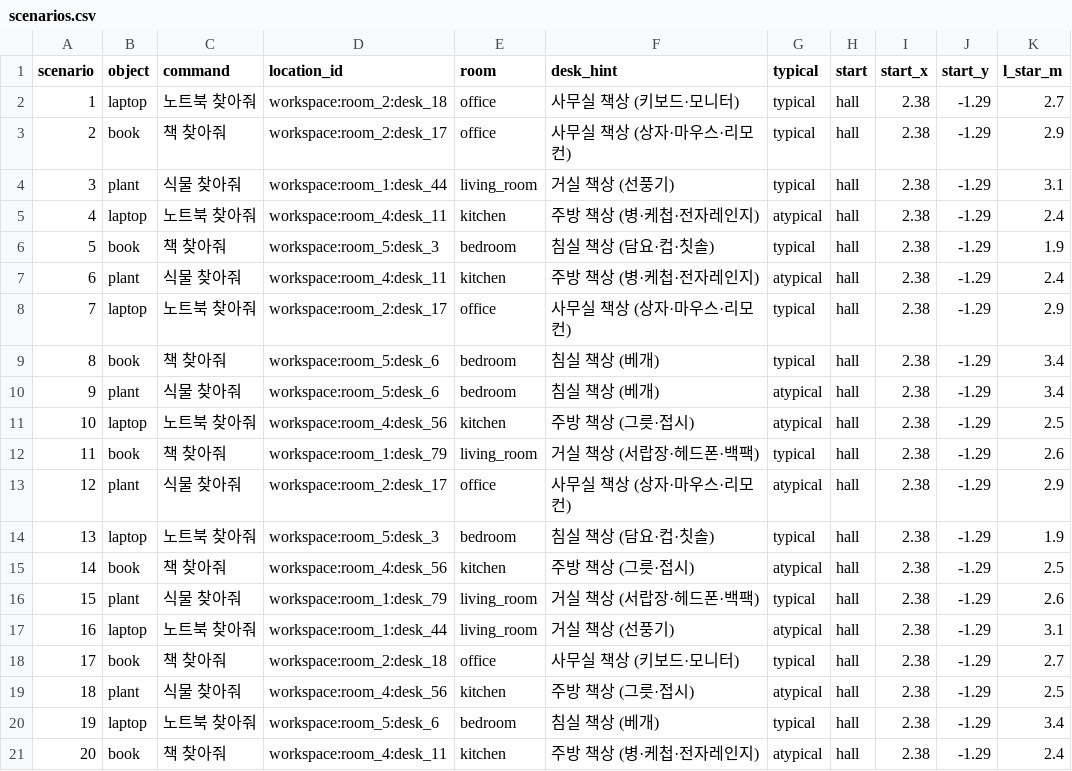
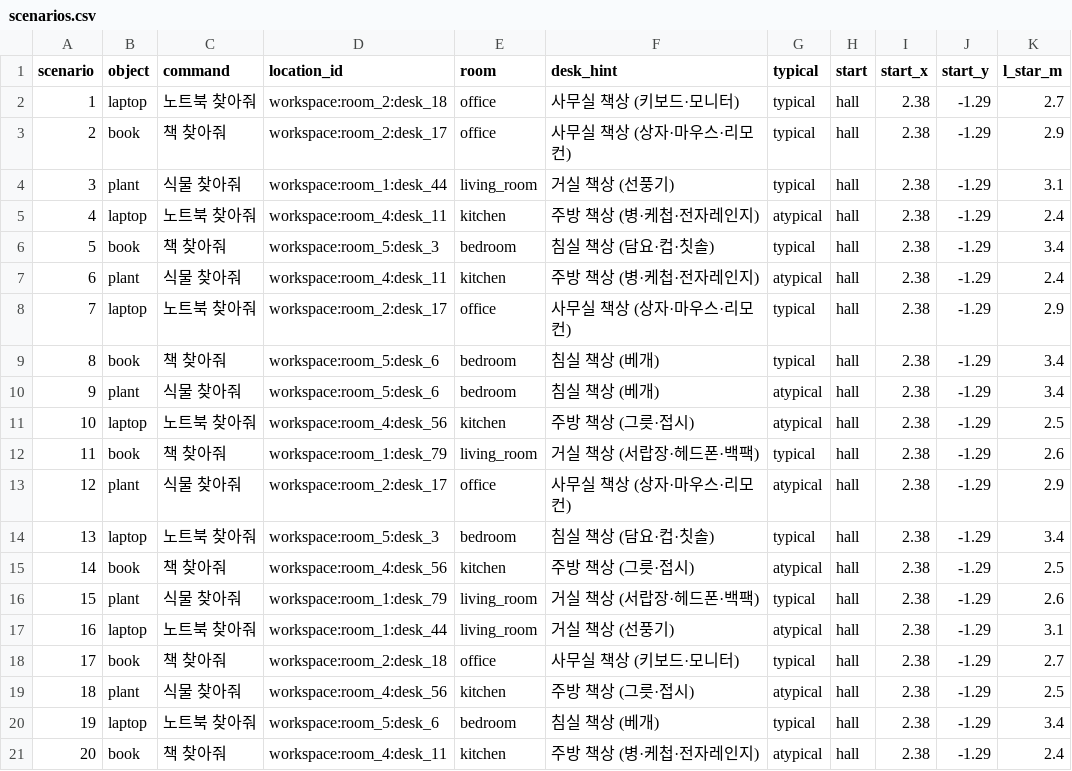
Before and after one commit to robotjdals/AtHOME-object-search, a CSV file: experiments/room_baram_final/scenarios.csv, drawn as a sheet.

Commit message:
Final experiment: bedroom shortest paths to its entry goal; 3-heading rechecks noted
Every bedroom search starts from the hand-set spot, so scenarios 5 and
13 (desk_3) are 3.4 m, not 1.95 m; desk_6 differs by 0.05 m.

```diff
--- a/experiments/room_baram_final/scenarios.csv
+++ b/experiments/room_baram_final/scenarios.csv
@@ -5,3 +5,3 @@ scenario,object,command,location_id,room,desk_hint,typical,start,start_x,start_y
 4,laptop,노트북 찾아줘,workspace:room_4:desk_11,kitchen,주방 책상 (병·케첩·전자레인지),atypical,hall,2.38,-1.29,2.4
-5,book,책 찾아줘,workspace:room_5:desk_3,bedroom,침실 책상 (담요·컵·칫솔),typical,hall,2.38,-1.29,1.9
+5,book,책 찾아줘,workspace:room_5:desk_3,bedroom,침실 책상 (담요·컵·칫솔),typical,hall,2.38,-1.29,3.4
 6,plant,식물 찾아줘,workspace:room_4:desk_11,kitchen,주방 책상 (병·케첩·전자레인지),atypical,hall,2.38,-1.29,2.4
@@ -13,3 +13,3 @@ scenario,object,command,location_id,room,desk_hint,typical,start,start_x,start_y
 12,plant,식물 찾아줘,workspace:room_2:desk_17,office,사무실 책상 (상자·마우스·리모컨),atypical,hall,2.38,-1.29,2.9
-13,laptop,노트북 찾아줘,workspace:room_5:desk_3,bedroom,침실 책상 (담요·컵·칫솔),typical,hall,2.38,-1.29,1.9
+13,laptop,노트북 찾아줘,workspace:room_5:desk_3,bedroom,침실 책상 (담요·컵·칫솔),typical,hall,2.38,-1.29,3.4
 14,book,책 찾아줘,workspace:room_4:desk_56,kitchen,주방 책상 (그릇·접시),atypical,hall,2.38,-1.29,2.5
```
Also changed, not shown: 1 other file.
